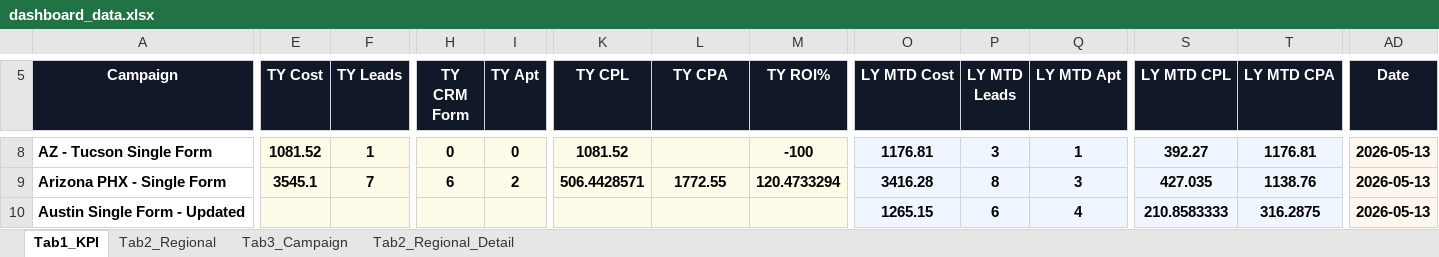
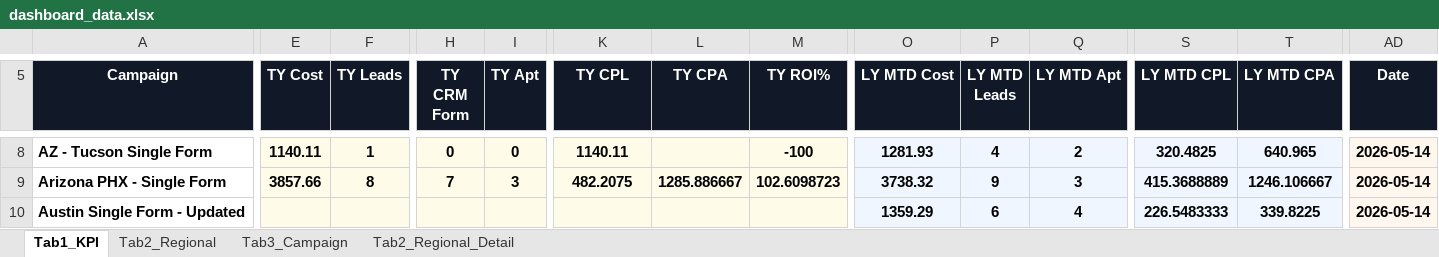
Before and after one commit to panpanlsw-ops/BIng-Dashboard, an Excel workbook: dashboard_data.xlsx, sheet Tab1_KPI, drawn as a sheet; only a part is shown, gaps mark what is left out; values as stored, in another font and other column widths than the file's, no borders; the diff covers the shown part only; the diff names each change by its address in the sheet, - before the commit and + after, or states it on an @@ line.

```diff
--- a/dashboard_data.xlsx (sheet Tab1_KPI)
+++ b/dashboard_data.xlsx (sheet Tab1_KPI)
-E8 (TY Cost): 1081.52
+E8 (TY Cost): 1140.11
-K8 (TY CPL): 1081.52
+K8 (TY CPL): 1140.11
-O8 (LY MTD Cost): 1176.81
+O8 (LY MTD Cost): 1281.93
-P8 (LY MTD Leads): 3
+P8 (LY MTD Leads): 4
-Q8 (LY MTD Apt): 1
+Q8 (LY MTD Apt): 2
-S8 (LY MTD CPL): 392.27
+S8 (LY MTD CPL): 320.4825
-T8 (LY MTD CPA): 1176.81
+T8 (LY MTD CPA): 640.965
-AD8:AD10 (Date): 2026-05-13
+AD8:AD10 (Date): 2026-05-14
-E9 (TY Cost): 3545.1
+E9 (TY Cost): 3857.66
-F9 (TY Leads): 7
+F9 (TY Leads): 8
-H9 (TY CRM Form): 6
+H9 (TY CRM Form): 7
-I9 (TY Apt): 2
+I9 (TY Apt): 3
-K9 (TY CPL): 506.4428571
+K9 (TY CPL): 482.2075
-L9 (TY CPA): 1772.55
+L9 (TY CPA): 1285.886667
-M9 (TY ROI%): 120.4733294
+M9 (TY ROI%): 102.6098723
-O9 (LY MTD Cost): 3416.28
+O9 (LY MTD Cost): 3738.32
-P9 (LY MTD Leads): 8
+P9 (LY MTD Leads): 9
-S9 (LY MTD CPL): 427.035
+S9 (LY MTD CPL): 415.3688889
-T9 (LY MTD CPA): 1138.76
+T9 (LY MTD CPA): 1246.106667
-O10 (LY MTD Cost): 1265.15
+O10 (LY MTD Cost): 1359.29
-S10 (LY MTD CPL): 210.8583333
+S10 (LY MTD CPL): 226.5483333
-T10 (LY MTD CPA): 316.2875
+T10 (LY MTD CPA): 339.8225
```
Also changed, not shown: 135 edited cells elsewhere in this sheet, sheet Tab3_Campaign, sheet Tab2_Regional, sheet Tab2_Regional_Detail.
